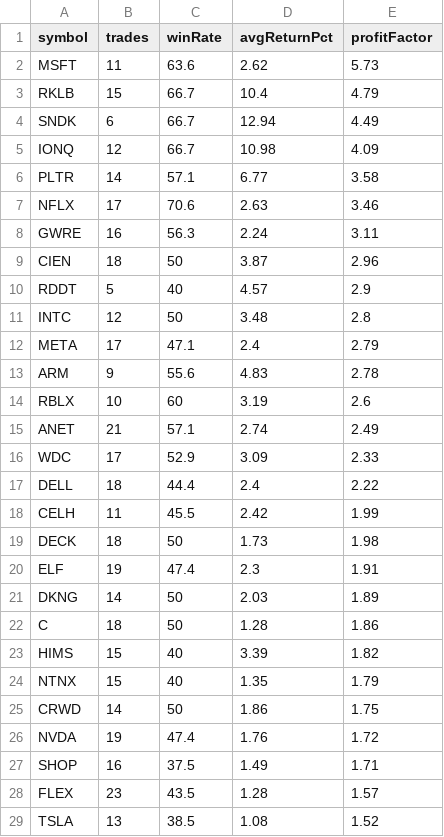
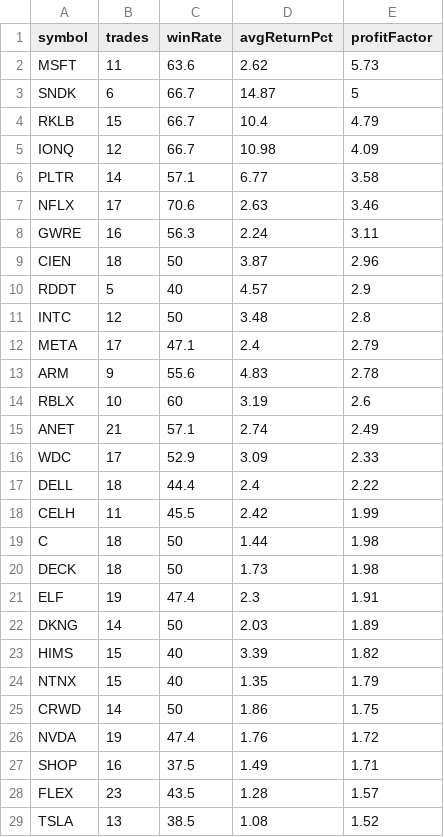
Before and after one commit to narendra0467/Trading-System, a CSV file: reports/latest_backtest.csv, drawn as a sheet; only a part is shown; removed rows and columns are numbered as before the commit, all else as after; the diff names each change by its address in the sheet, - before the commit and + after, or states it on an @@ line.

```diff
--- a/reports/latest_backtest.csv
+++ b/reports/latest_backtest.csv
+row 3: SNDK | 6 | 66.7 | 14.87 | 5
-row 4: SNDK | 6 | 66.7 | 12.94 | 4.49
+row 19: C | 18 | 50 | 1.44 | 1.98
-row 22: C | 18 | 50 | 1.28 | 1.86
```
Also changed, not shown: reports/hidden_multibagger_discovery_scanner.csv, reports/latest_high_risk_scan.csv, 18 other files.
